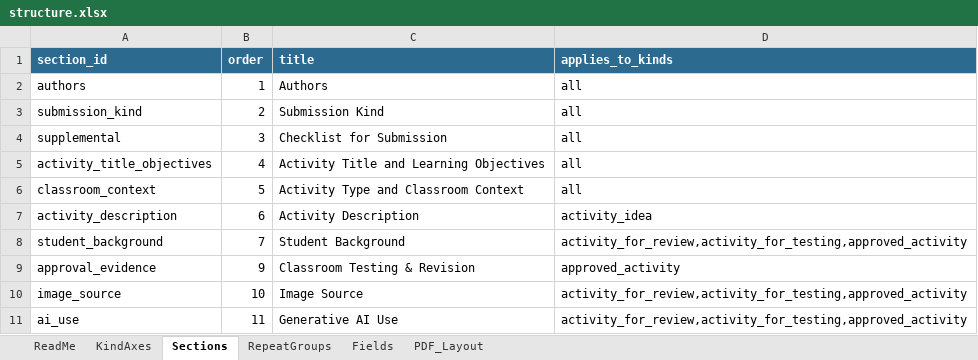
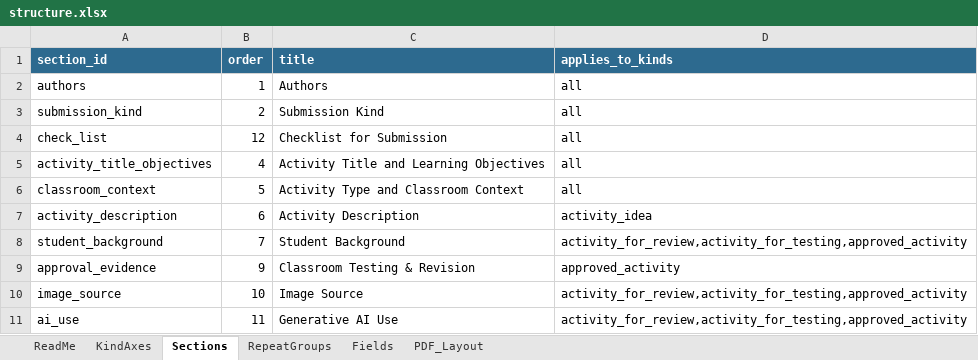
Before and after one commit to sgarrettroe/pac-submission-form, an Excel workbook: structure.xlsx, sheet Sections, drawn as a sheet; values as stored, in another font and other column widths than the file's, no borders; the diff names each change by its address in the sheet, - before the commit and + after, or states it on an @@ line.

```diff
--- a/structure.xlsx (sheet Sections)
+++ b/structure.xlsx (sheet Sections)
-A4 (section_id): supplemental
+A4 (section_id): check_list
-B4 (order): 3
+B4 (order): 12
```
Also changed, not shown: sheet Fields, 1 other file.
